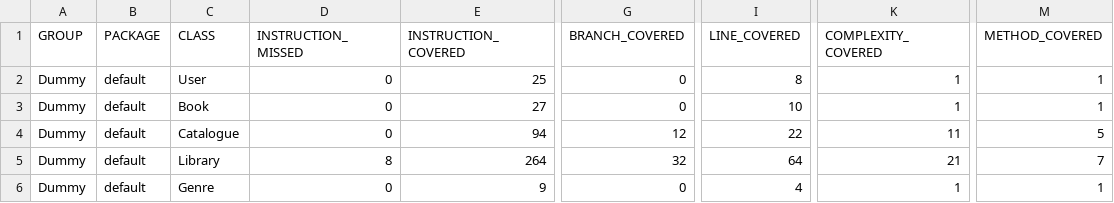
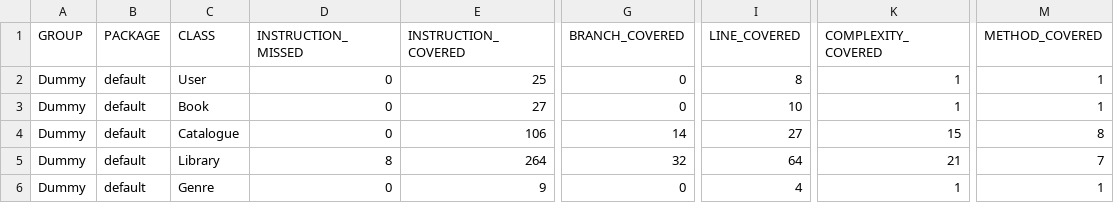
Before and after one commit to JK-Ap/ApapCallejaAssignment, a CSV file: target/site/jacoco/jacoco.csv, drawn as a sheet; only a part is shown, gaps mark what is left out; the diff names each change by its address in the sheet, - before the commit and + after, or states it on an @@ line.

```diff
--- a/target/site/jacoco/jacoco.csv
+++ b/target/site/jacoco/jacoco.csv
-E4 (INSTRUCTION_COVERED): 94
+E4 (INSTRUCTION_COVERED): 106
-G4 (BRANCH_COVERED): 12
+G4 (BRANCH_COVERED): 14
-I4 (LINE_COVERED): 22
+I4 (LINE_COVERED): 27
-K4 (COMPLEXITY_COVERED): 11
+K4 (COMPLEXITY_COVERED): 15
-M4 (METHOD_COVERED): 5
+M4 (METHOD_COVERED): 8
```
Also changed, not shown: 15 other files.
